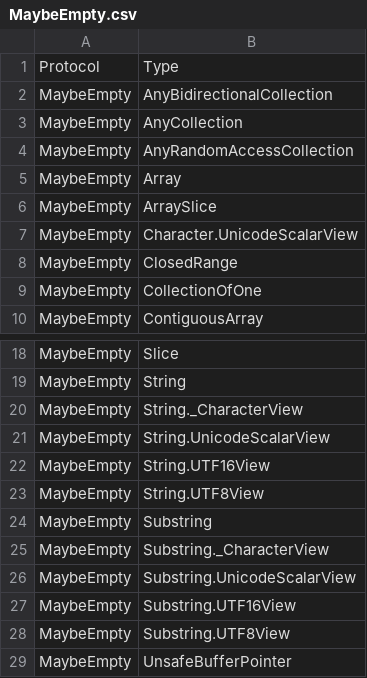
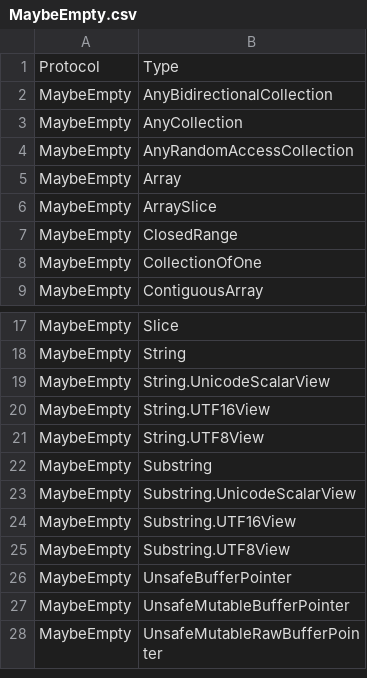
Before and after one commit to refined-swift/Features, a CSV file: Resources/MaybeEmpty.csv, drawn as a sheet; only a part is shown, gaps mark what is left out; the shorter side is filled out with more unchanged rows.

```diff
--- a/Resources/MaybeEmpty.csv
+++ b/Resources/MaybeEmpty.csv
@@ -6,3 +6,2 @@ MaybeEmpty,Array
 MaybeEmpty,ArraySlice
-MaybeEmpty,Character.UnicodeScalarView
 MaybeEmpty,ClosedRange
@@ -19,3 +18,2 @@ MaybeEmpty,Slice
 MaybeEmpty,String
-MaybeEmpty,String._CharacterView
 MaybeEmpty,String.UnicodeScalarView
@@ -24,3 +22,2 @@ MaybeEmpty,String.UTF8View
 MaybeEmpty,Substring
-MaybeEmpty,Substring._CharacterView
 MaybeEmpty,Substring.UnicodeScalarView
```
Also changed, not shown: Resources/Countable.csv, Resources/generic_parameter_count.csv, 34 other files.
